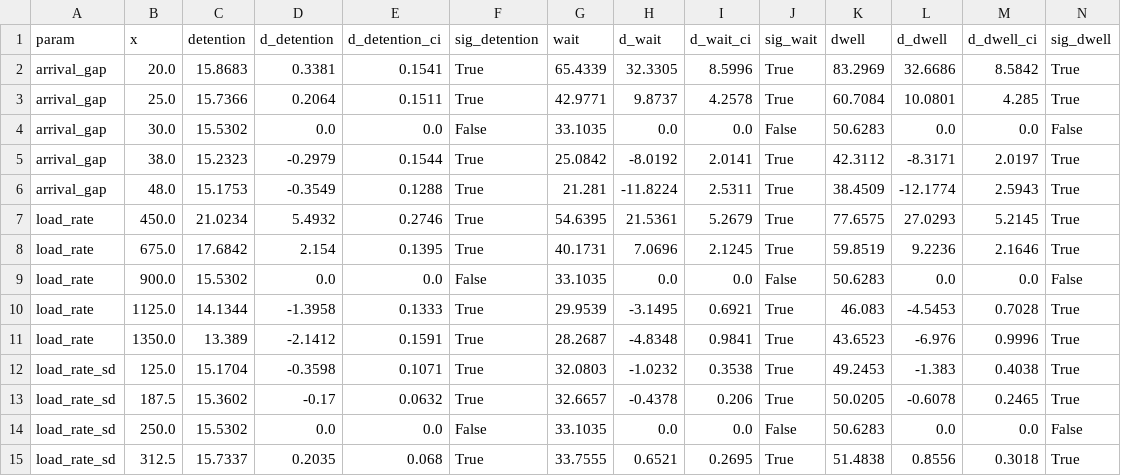
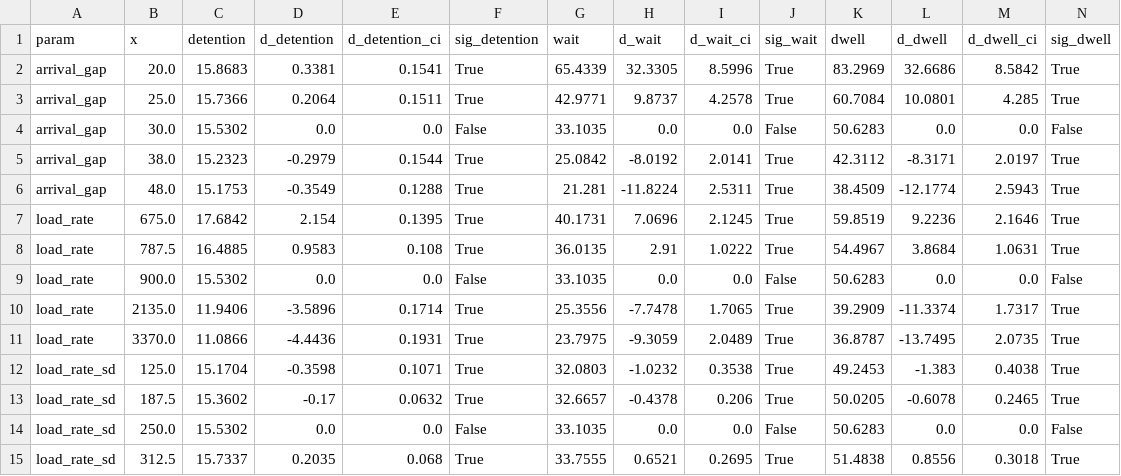
Before and after one commit to MasterChief-Ayan/Freight-optimization, a CSV file: results/layer5_S1_oat_levels.csv, drawn as a sheet; only a part is shown; removed rows and columns are numbered as before the commit, all else as after; rows hold the shown columns only; the diff names each change by its address in the sheet, - before the commit and + after, or states it on an @@ line.

```diff
--- a/results/layer5_S1_oat_levels.csv
+++ b/results/layer5_S1_oat_levels.csv
-row 7: load_rate | 450.0 | 21.0234 | 5.4932 | 0.2746 | True | 54.6395 | 21.5361 | 5.2679 | True | 77.6575 | 27.0293 | 5.2145 | True
+row 8: load_rate | 787.5 | 16.4885 | 0.9583 | 0.108 | True | 36.0135 | 2.91 | 1.0222 | True | 54.4967 | 3.8684 | 1.0631 | True
-row 10: load_rate | 1125.0 | 14.1344 | -1.3958 | 0.1333 | True | 29.9539 | -3.1495 | 0.6921 | True | 46.083 | -4.5453 | 0.7028 | True
-row 11: load_rate | 1350.0 | 13.389 | -2.1412 | 0.1591 | True | 28.2687 | -4.8348 | 0.9841 | True | 43.6523 | -6.976 | 0.9996 | True
+row 10: load_rate | 2135.0 | 11.9406 | -3.5896 | 0.1714 | True | 25.3556 | -7.7478 | 1.7065 | True | 39.2909 | -11.3374 | 1.7317 | True
+row 11: load_rate | 3370.0 | 11.0866 | -4.4436 | 0.1931 | True | 23.7975 | -9.3059 | 2.0489 | True | 36.8787 | -13.7495 | 2.0735 | True
```
Also changed, not shown: results/layer5_S1_bounds.csv, results/layer5_S3_morris.csv, 24 other files.
